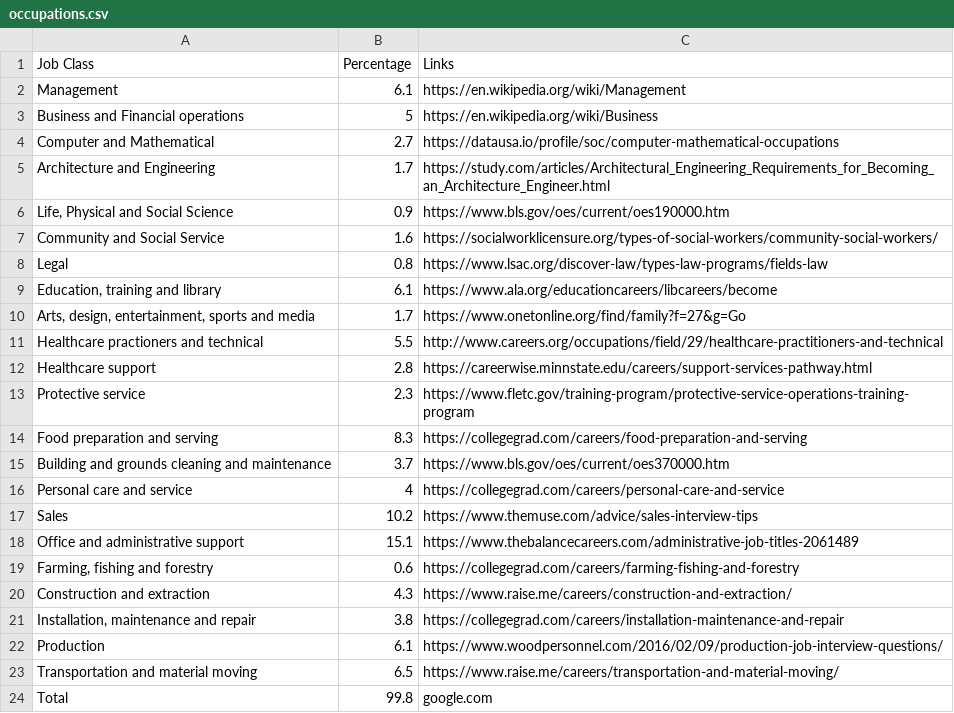
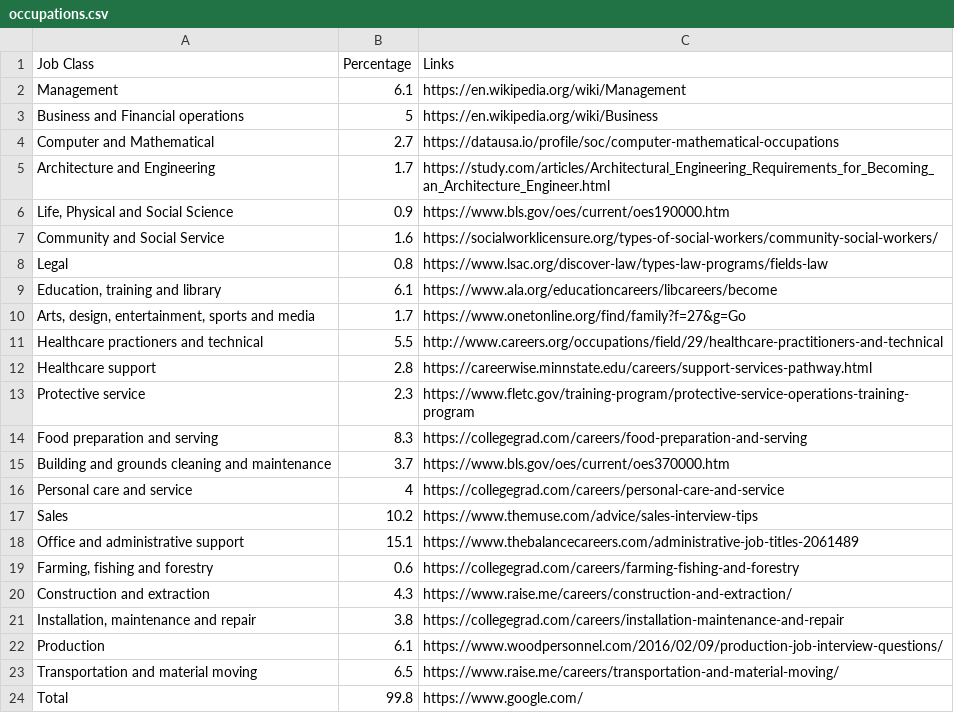
Before and after one commit to rachelxiao907/Workshop, a CSV file: 13_tempwork/data/occupations.csv, drawn as a sheet.

```diff
--- a/13_tempwork/data/occupations.csv
+++ b/13_tempwork/data/occupations.csv
@@ -23,2 +23,2 @@ Production,6.1,https://www.woodpersonnel.com/2016/02/09/production-job-interview
 Transportation and material moving,6.5,https://www.raise.me/careers/transportation-and-material-moving/
-Total,99.8,google.com
+Total,99.8,https://www.google.com/
```
